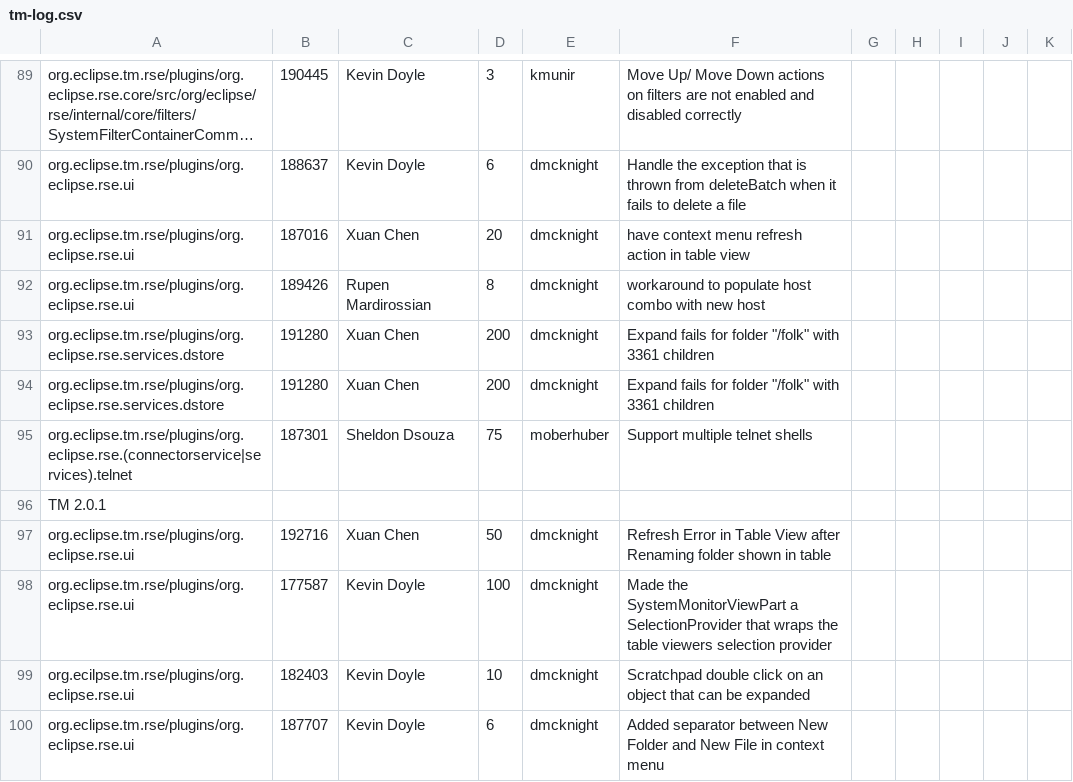
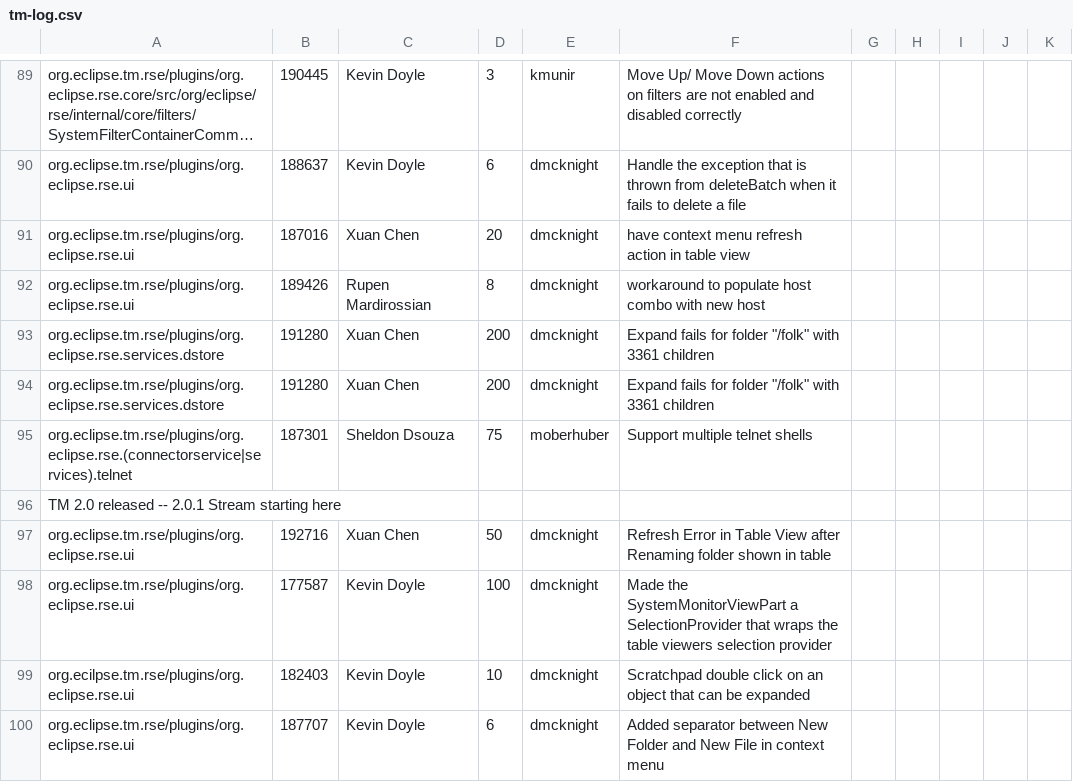
Before and after one commit to markphip/tm, a CSV file: development/tm-log.csv, drawn as a sheet; only a part is shown, gaps mark what is left out; long unchanged cells end in …; the diff covers the shown part only.

Commit message:
Review tm-log.cvs against bugzilla "contributed"

```diff
--- a/development/tm-log.csv
+++ b/development/tm-log.csv
@@ -95,3 +95,3 @@ org.eclipse.tm.rse/plugins/org.eclipse.rse.services.dstore,191280,Xuan Chen,200,
 org.eclipse.tm.rse/plugins/org.eclipse.rse.(connectorservice|services).telnet,187301,Sheldon Dsouza,75,moberhuber,Support multiple telnet shells
-TM 2.0.1,,,,,
+TM 2.0 released -- 2.0.1 Stream starting here,,,,,
 org.eclipse.tm.rse/plugins/org.eclipse.rse.ui,192716,Xuan Chen,50,dmcknight,Refresh Error in Table View after Renaming folder shown in table
```
Also changed, not shown: 4 added rows and 6 edited cells elsewhere in this file.
